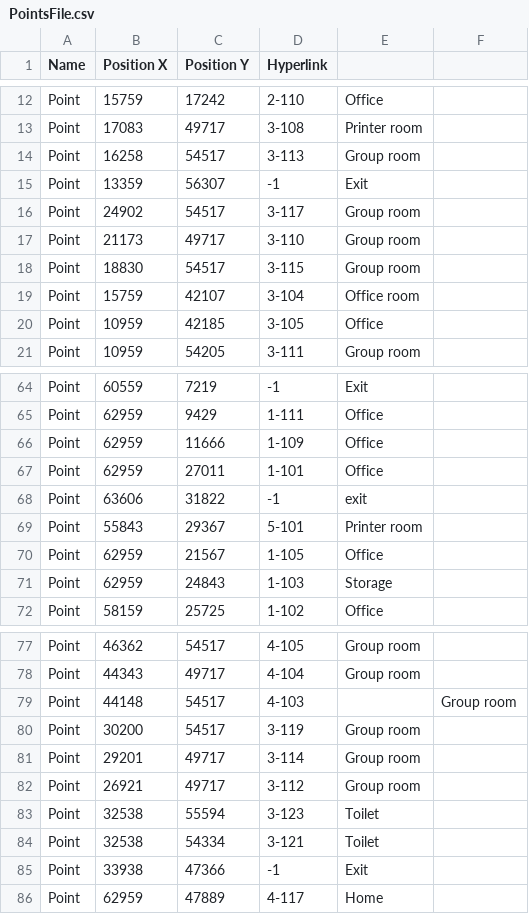
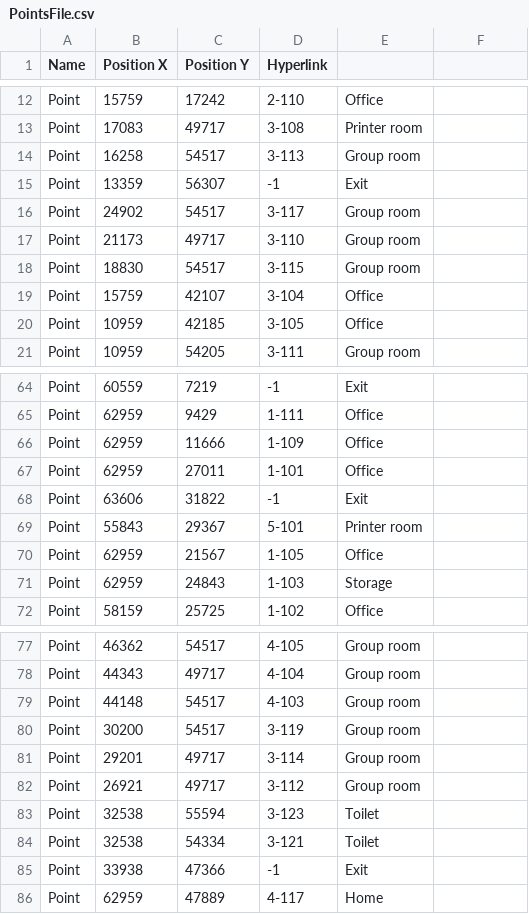
Before and after one commit to smed95/P8-HoloLens, a CSV file: Assets/PointsFile.csv, drawn as a sheet; only a part is shown, gaps mark what is left out; the diff names each change by its address in the sheet, - before the commit and + after, or states it on an @@ line.

Commit message:
PointsFile

```diff
--- a/Assets/PointsFile.csv
+++ b/Assets/PointsFile.csv
-E19: Office room
+E19: Office
-E68: exit
+E68: Exit
-E79: (empty)
+E79: Group room
-F79: Group room
+F79: (empty)
```
Also changed, not shown: 2 other files.
